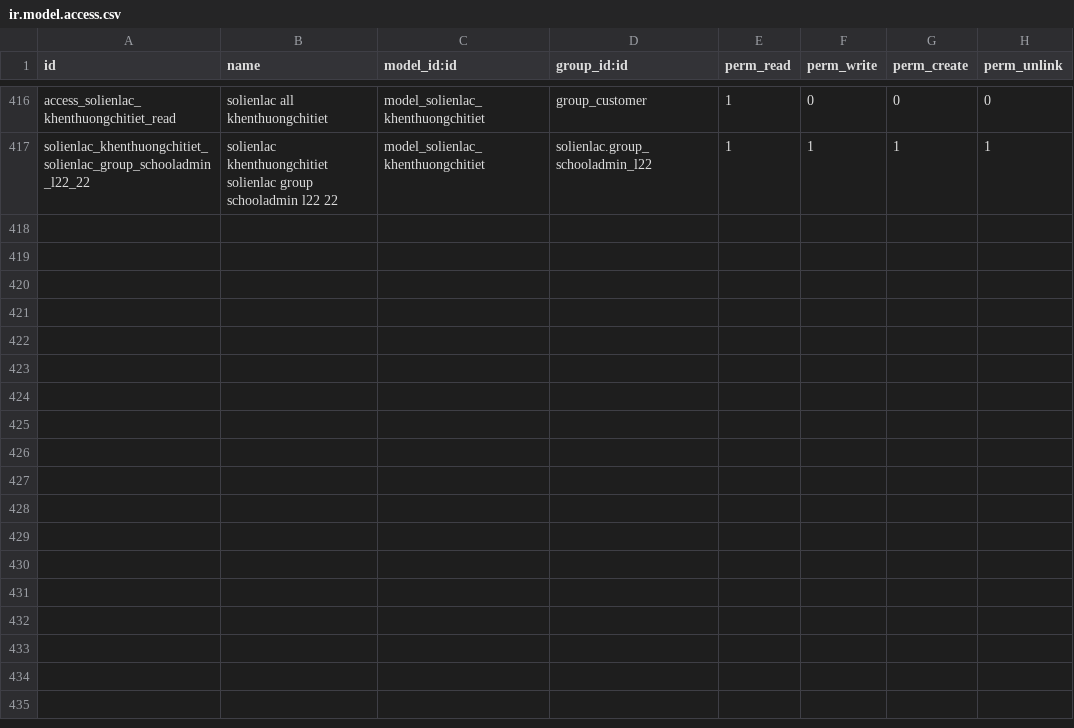
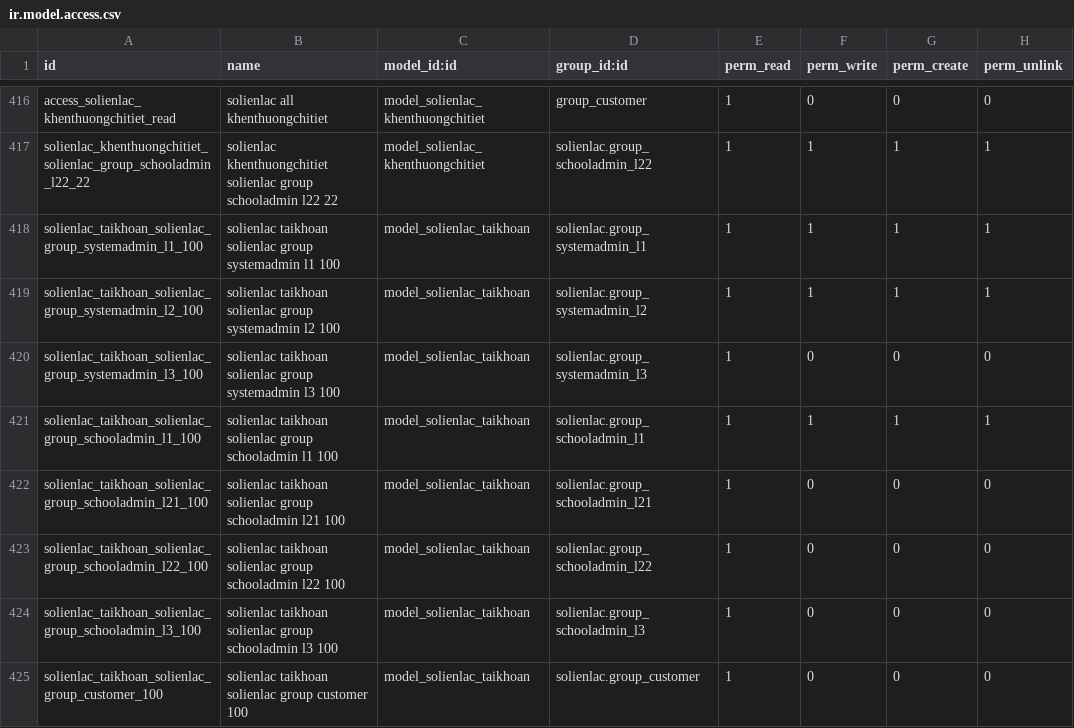
Before and after one commit to tienhieuD/odoo-project-sll, a CSV file: security/ir.model.access.csv, drawn as a sheet; only a part is shown, gaps mark what is left out.

```diff
--- a/security/ir.model.access.csv
+++ b/security/ir.model.access.csv
@@ -417 +417,9 @@ access_solienlac_khenthuongchitiet_read,solienlac all khenthuongchitiet,model_so
 solienlac_khenthuongchitiet_solienlac_group_schooladmin_l22_22,solienlac khenthuongchitiet solienlac group schooladmin l22 22,model_solienlac_khenthuongchitiet,solienlac.group_schooladmin_l22,1,1,1,1
+solienlac_taikhoan_solienlac_group_systemadmin_l1_100,solienlac taikhoan solienlac group systemadmin l1 100,model_solienlac_taikhoan,solienlac.group_systemadmin_l1,1,1,1,1
+solienlac_taikhoan_solienlac_group_systemadmin_l2_100,solienlac taikhoan solienlac group systemadmin l2 100,model_solienlac_taikhoan,solienlac.group_systemadmin_l2,1,1,1,1
+solienlac_taikhoan_solienlac_group_systemadmin_l3_100,solienlac taikhoan solienlac group systemadmin l3 100,model_solienlac_taikhoan,solienlac.group_systemadmin_l3,1,0,0,0
+solienlac_taikhoan_solienlac_group_schooladmin_l1_100,solienlac taikhoan solienlac group schooladmin l1 100,model_solienlac_taikhoan,solienlac.group_schooladmin_l1,1,1,1,1
+solienlac_taikhoan_solienlac_group_schooladmin_l21_100,solienlac taikhoan solienlac group schooladmin l21 100,model_solienlac_taikhoan,solienlac.group_schooladmin_l21,1,0,0,0
+solienlac_taikhoan_solienlac_group_schooladmin_l22_100,solienlac taikhoan solienlac group schooladmin l22 100,model_solienlac_taikhoan,solienlac.group_schooladmin_l22,1,0,0,0
+solienlac_taikhoan_solienlac_group_schooladmin_l3_100,solienlac taikhoan solienlac group schooladmin l3 100,model_solienlac_taikhoan,solienlac.group_schooladmin_l3,1,0,0,0
+solienlac_taikhoan_solienlac_group_customer_100,solienlac taikhoan solienlac group customer 100,model_solienlac_taikhoan,solienlac.group_customer,1,0,0,0
```
Also changed, not shown: 3 other files.
